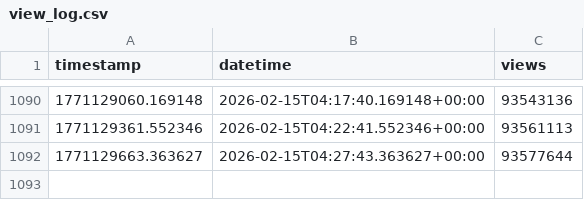
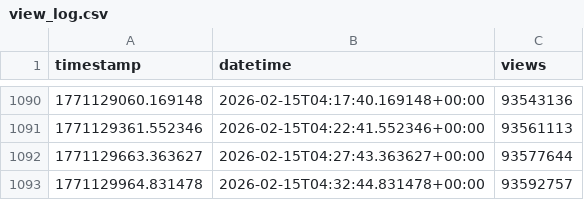
Before and after one commit to JonScotus/youtube-tracker, a CSV file: view_log.csv, drawn as a sheet; only a part is shown, gaps mark what is left out; the diff names each change by its address in the sheet, - before the commit and + after, or states it on an @@ line.

```diff
--- a/view_log.csv
+++ b/view_log.csv
+row 1093: 1771129964.831478 | 2026-02-15T04:32:44.831478+00:00 | 93592757
```
Also changed, not shown: needed_vpd_log.csv, 1 other file.
